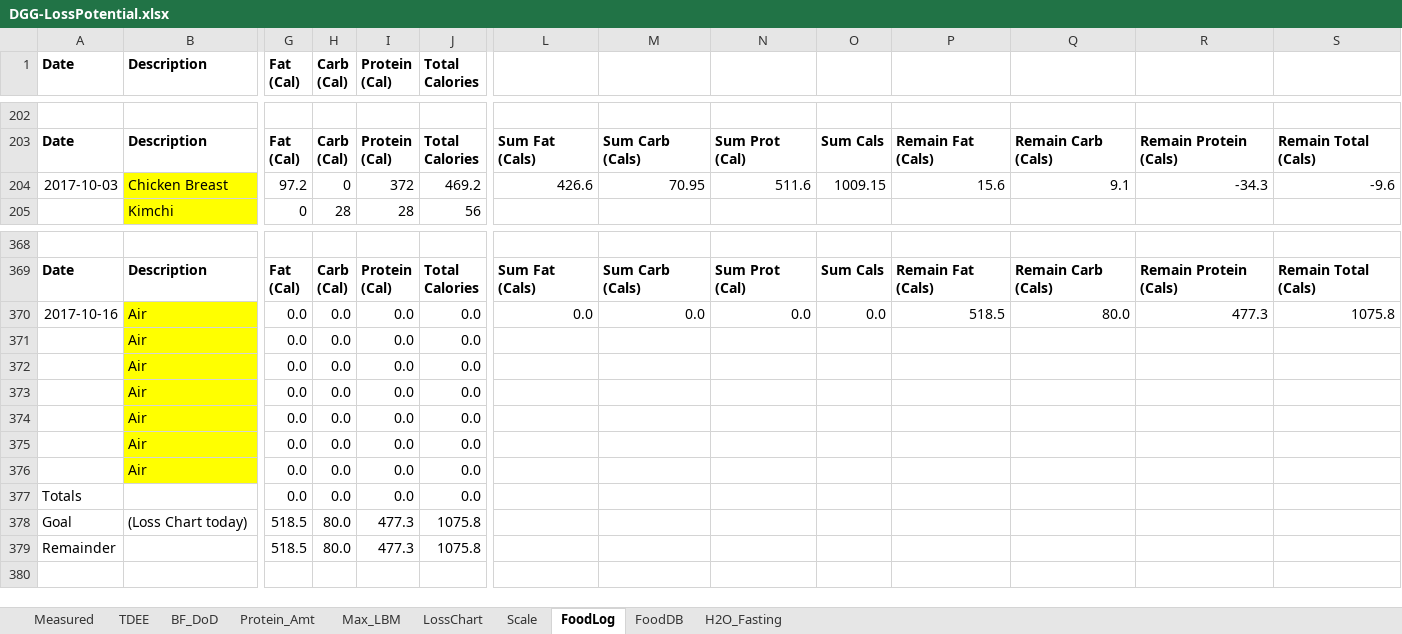
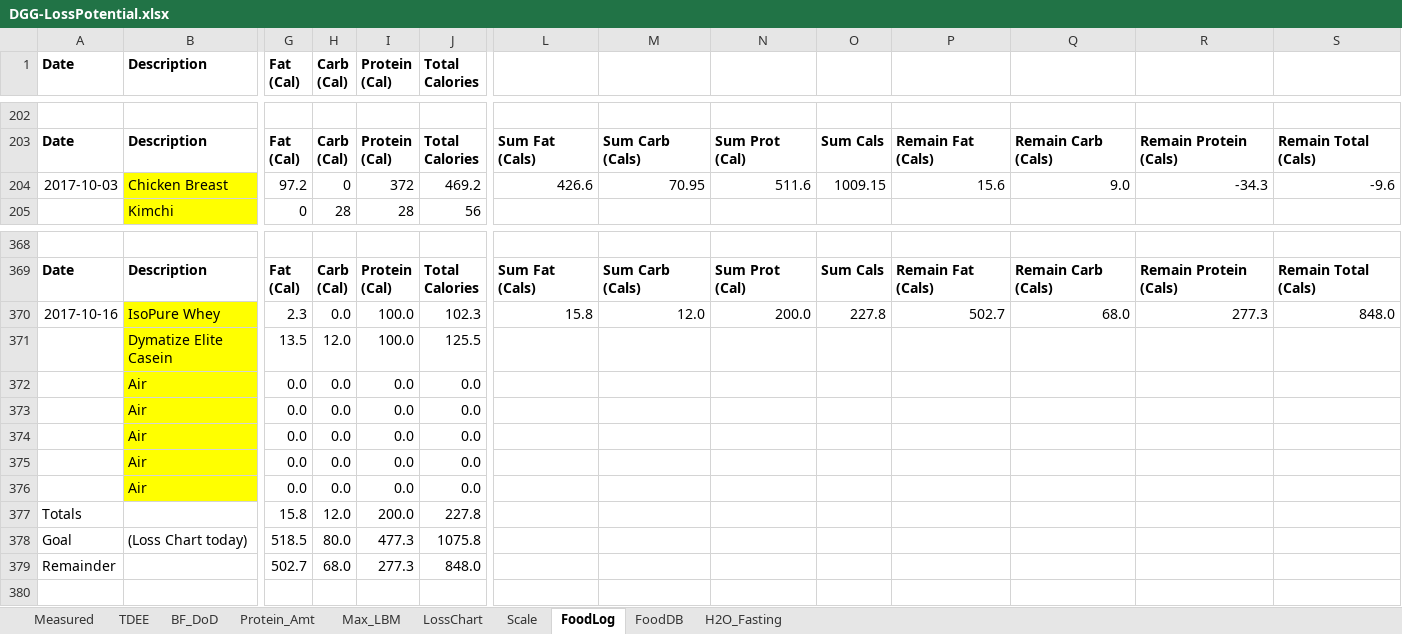
Before and after one commit to OpenKeto/KetoStuff, an Excel workbook: Calculators/Spreadsheet Calculators/DGG-LossPotential.xlsx, sheet FoodLog, drawn as a sheet; only a part is shown, gaps mark what is left out; values as stored, in another font and other column widths than the file's, no borders; removed rows and columns are numbered as before the commit, all else as after; rows hold the shown columns only; the diff names each change by its address in the sheet, - before the commit and + after, or states it on an @@ line.

Commit message:
Food

```diff
--- a/Calculators/Spreadsheet Calculators/DGG-LossPotential.xlsx (sheet FoodLog)
+++ b/Calculators/Spreadsheet Calculators/DGG-LossPotential.xlsx (sheet FoodLog)
-Q204: 9.1
+Q204: 9.0
-row 370: 2017-10-16 | Air | 0.0 | 0.0 | 0.0 | 0.0 | 0.0 | 0.0 | 0.0 | 0.0 | 518.5 | 80.0 | 477.3 | 1075.8
-row 371:  | Air | 0.0 | 0.0 | 0.0 | 0.0
+row 370: 2017-10-16 | IsoPure Whey | 2.3 | 0.0 | 100.0 | 102.3 | 15.8 | 12.0 | 200.0 | 227.8 | 502.7 | 68.0 | 277.3 | 848.0
+row 371:  | Dymatize Elite Casein | 13.5 | 12.0 | 100.0 | 125.5
-row 377: Totals |  | 0.0 | 0.0 | 0.0 | 0.0
+row 377: Totals |  | 15.8 | 12.0 | 200.0 | 227.8
-row 379: Remainder |  | 518.5 | 80.0 | 477.3 | 1075.8
+row 379: Remainder |  | 502.7 | 68.0 | 277.3 | 848.0
```
Also changed, not shown: sheet LossChart, sheet TDEE, charts or pictures.
